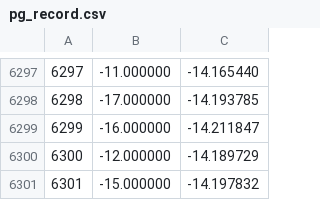
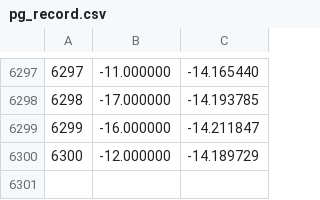
Before and after one commit to Kikokushijo/ADLxMLDS2017, a CSV file: hw3/pg_record/pg_record.csv, drawn as a sheet; only a part is shown, gaps mark what is left out; the diff names each change by its address in the sheet, - before the commit and + after, or states it on an @@ line.

Commit message:
Fix typo

```diff
--- a/hw3/pg_record/pg_record.csv
+++ b/hw3/pg_record/pg_record.csv
-row 6301: 6301 | -15.000000 | -14.197832
```
Also changed, not shown: 1 other file.
